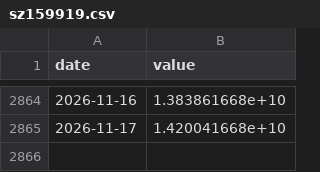
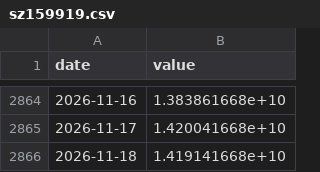
Before and after one commit to 964583194/ratio-signal, a CSV file: data/raw/sz159919.csv, drawn as a sheet; only a part is shown, gaps mark what is left out.

```diff
--- a/data/raw/sz159919.csv
+++ b/data/raw/sz159919.csv
@@ -2865 +2865,2 @@ date,value
 2026-11-17,1.420041668e+10
+2026-11-18,1.419141668e+10
```
Also changed, not shown: data/raw/buffett.csv, data/raw/hl100.csv, 43 other files.
